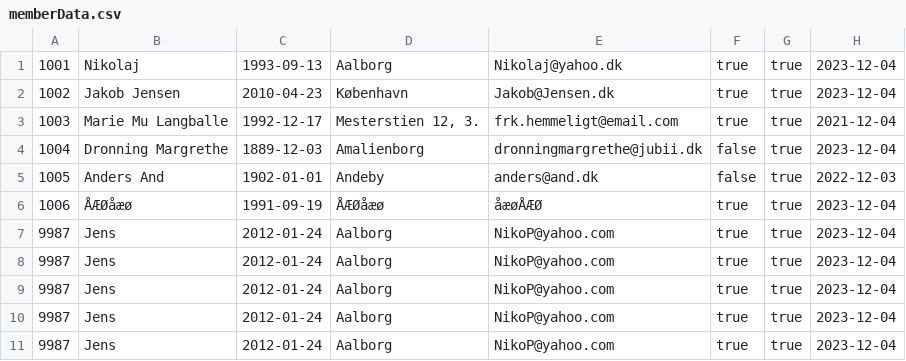
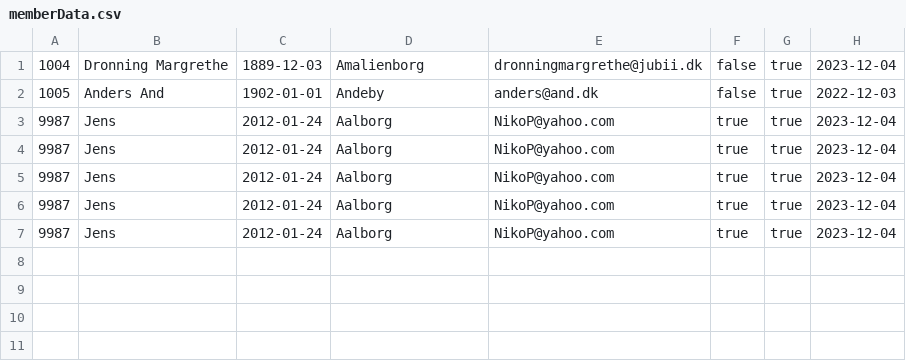
Before and after one commit to theaskou/Delfinen, a CSV file: memberData.csv, drawn as a sheet.

```diff
--- a/memberData.csv
+++ b/memberData.csv
@@ -1,7 +1,3 @@
-1001;Nikolaj;1993-09-13;Aalborg;Nikolaj@yahoo.dk;true;true;2023-12-04
-1002;Jakob Jensen;2010-04-23;København;Jakob@Jensen.dk;true;true;2023-12-04
-1003;Marie Mu Langballe;1992-12-17;Mesterstien 12, 3.;frk.hemmeligt@email.com;true;true;2021-12-04
 1004;Dronning Margrethe;1889-12-03;Amalienborg;dronningmargrethe@jubii.dk;false;true;2023-12-04
 1005;Anders And;1902-01-01;Andeby;anders@and.dk;false;true;2022-12-03
-1006;ÅÆØåæø;1991-09-19;ÅÆØåæø;åæøÅÆØ;true;true;2023-12-04
 9987;Jens;2012-01-24;Aalborg;NikoP@yahoo.com;true;true;2023-12-04
```
Also changed, not shown: 4 other files.
